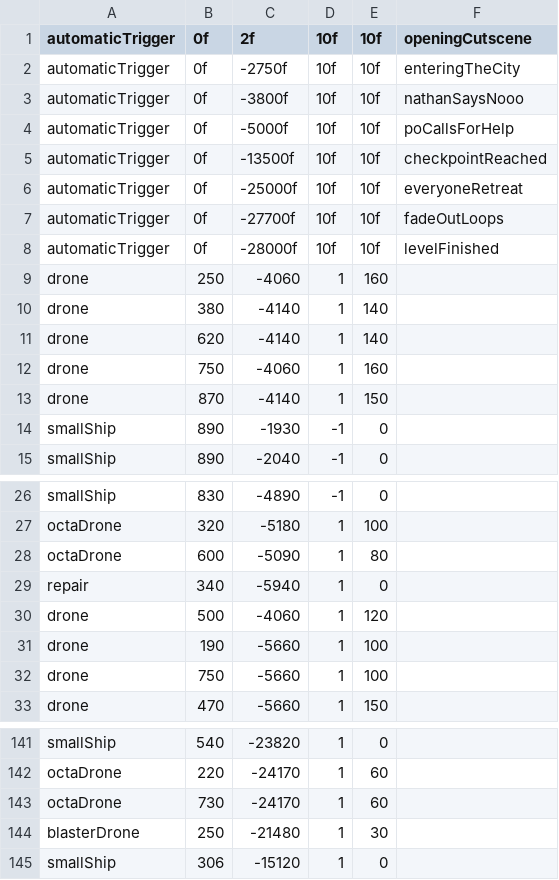
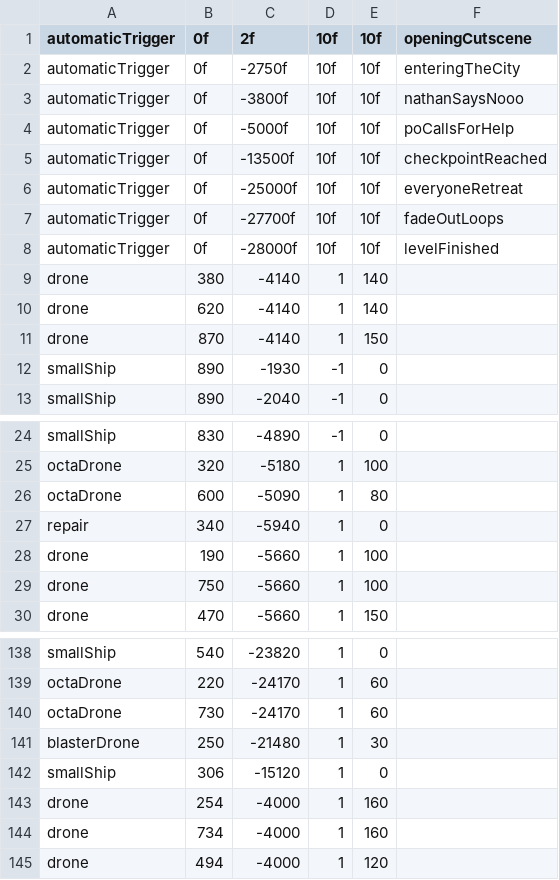
Before and after one commit to JosteinSale/Star-Mouse, a CSV file: src/main/resources/flying/leveldata/level1.csv, drawn as a sheet; only a part is shown, gaps mark what is left out.

```diff
--- a/src/main/resources/flying/leveldata/level1.csv
+++ b/src/main/resources/flying/leveldata/level1.csv
@@ -8,6 +8,4 @@ automaticTrigger;0f;-27700f;10f;10f;fadeOutLoops
 automaticTrigger;0f;-28000f;10f;10f;levelFinished
-drone;250;-4060;1;160
 drone;380;-4140;1;140
 drone;620;-4140;1;140
-drone;750;-4060;1;160
 drone;870;-4140;1;150
@@ -29,3 +27,2 @@ octaDrone;600;-5090;1;80
 repair;340;-5940;1;0
-drone;500;-4060;1;120
 drone;190;-5660;1;100
@@ -145 +142,4 @@ blasterDrone;250;-21480;1;30
 smallShip;306;-15120;1;0
+drone;254;-4000;1;160
+drone;734;-4000;1;160
+drone;494;-4000;1;120
```
Also changed, not shown: target/classes/flying/leveldata/level1.csv, 4 other files.
